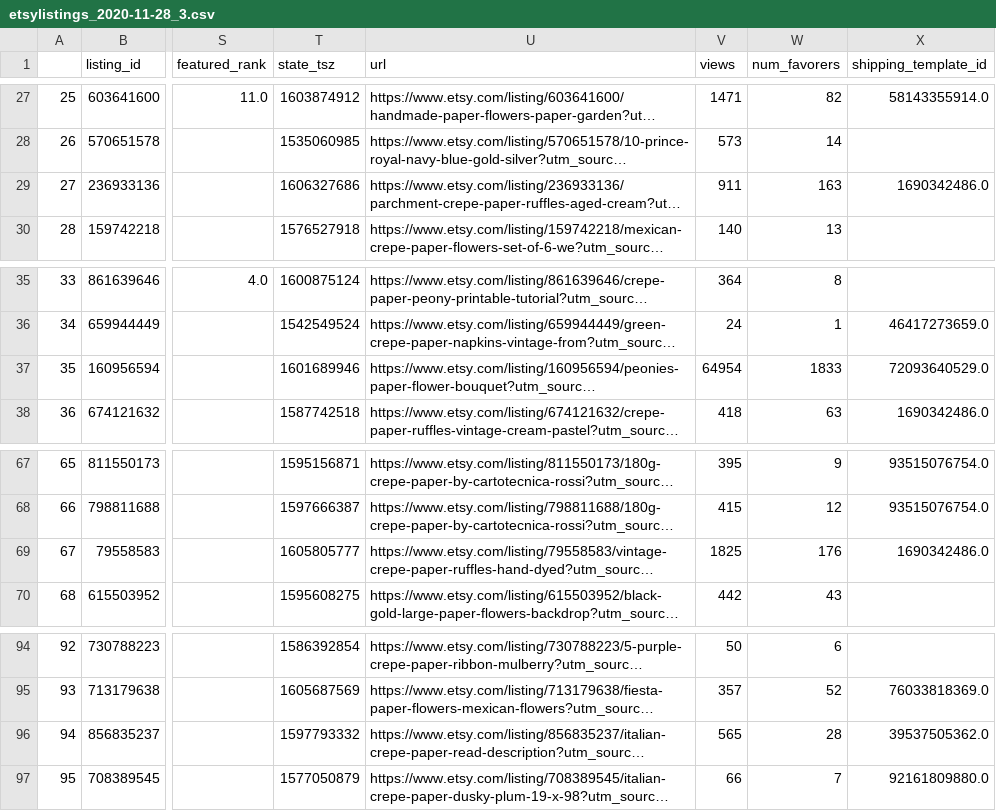
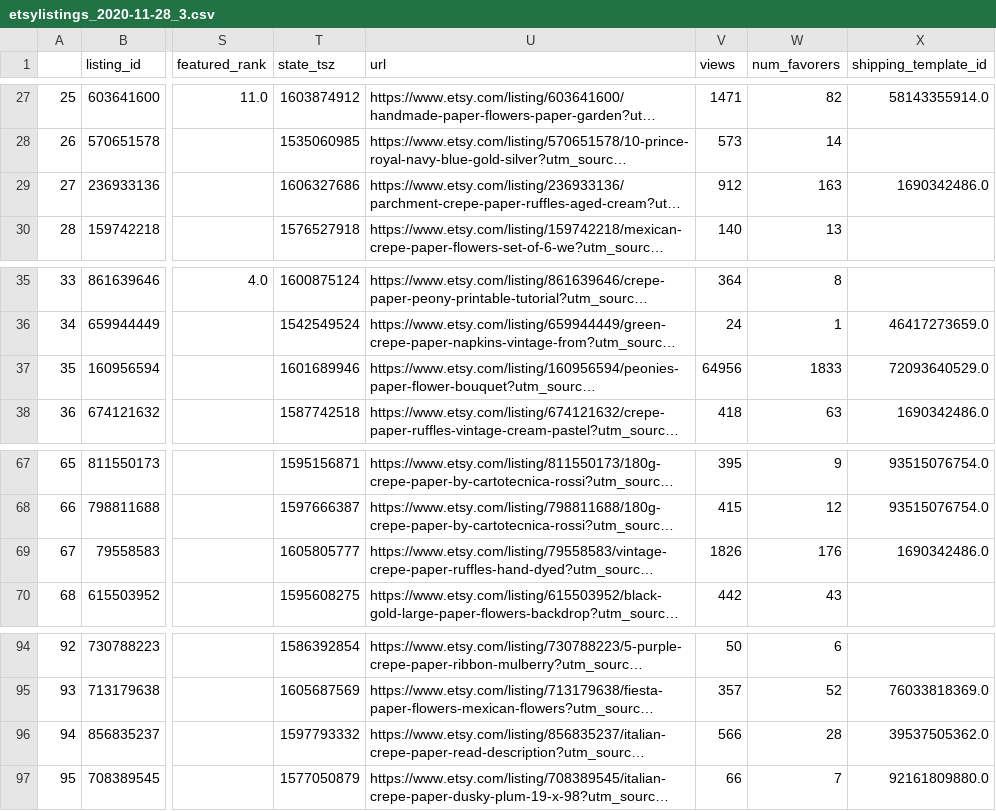
Before and after one commit to KristinaMFrazier/etsy_crepepaperflowers, a CSV file: nov_2020/etsylistings_2020-11-28_3.csv, drawn as a sheet; only a part is shown, gaps mark what is left out; long unchanged cells end in …; the diff names each change by its address in the sheet, - before the commit and + after, or states it on an @@ line.

```diff
--- a/nov_2020/etsylistings_2020-11-28_3.csv
+++ b/nov_2020/etsylistings_2020-11-28_3.csv
-V29 (views): 911
+V29 (views): 912
-V37 (views): 64954
+V37 (views): 64956
-V69 (views): 1825
+V69 (views): 1826
-V96 (views): 565
+V96 (views): 566
```
Also changed, not shown: nov_2020/etsylistings_2020-11-28_1.csv, 2 other files.
